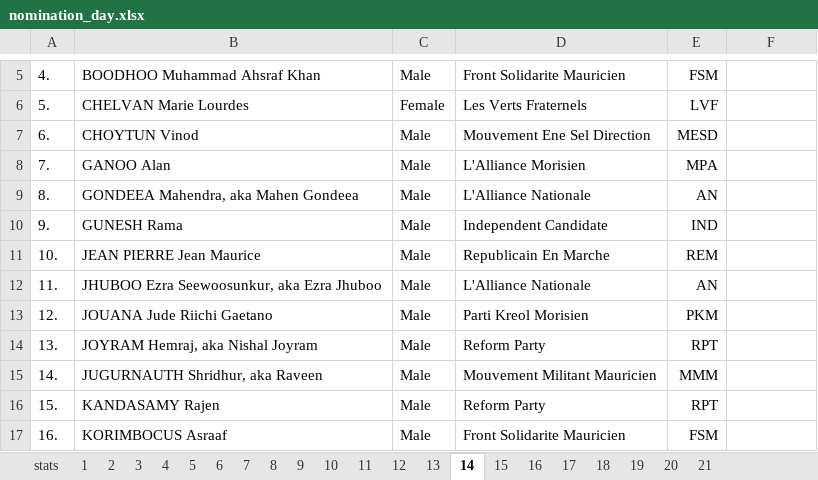
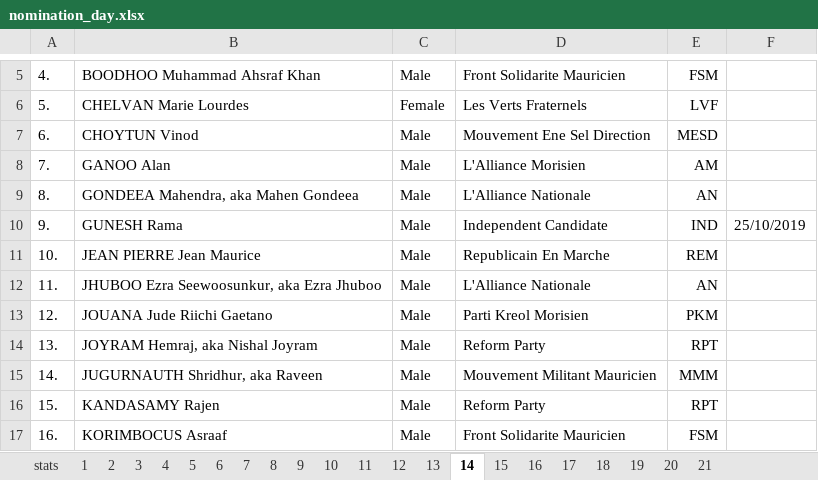
Before and after one commit to voodootuna/voodootuna.github.io, an Excel workbook: nomination_day.xlsx, sheet 14, drawn as a sheet; only a part is shown, gaps mark what is left out; values as stored, in another font and other column widths than the file's, no borders; charts and pictures not drawn; the diff names each change by its address in the sheet, - before the commit and + after, or states it on an @@ line.

```diff
--- a/nomination_day.xlsx (sheet 14)
+++ b/nomination_day.xlsx (sheet 14)
-E8: MPA
+E8: AM
-F10: (empty)
+F10: 25/10/2019
```
Also changed, not shown: sheet 3, sheet 6, sheet 15, sheet 16, sheet 8, sheet 17, 3 more sheets, 9 other files.
